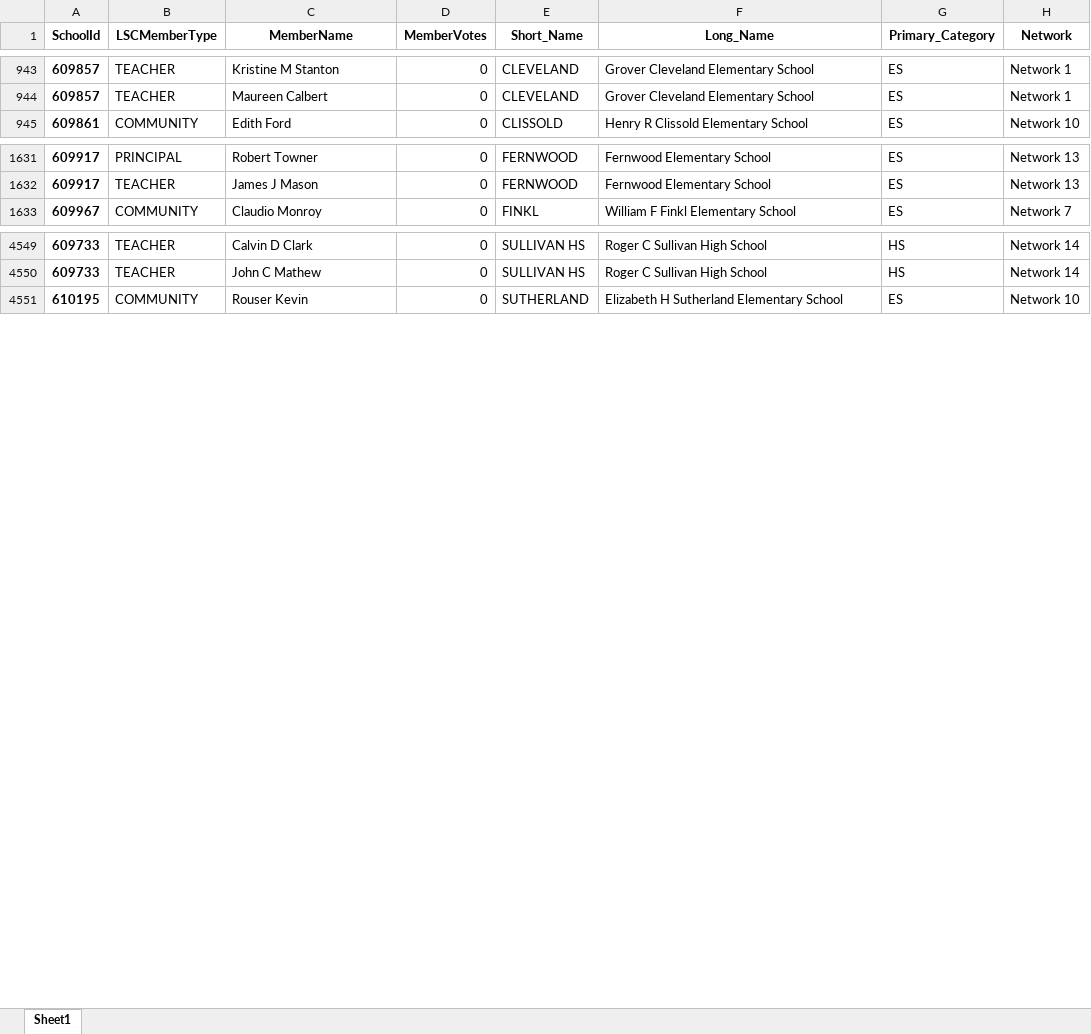
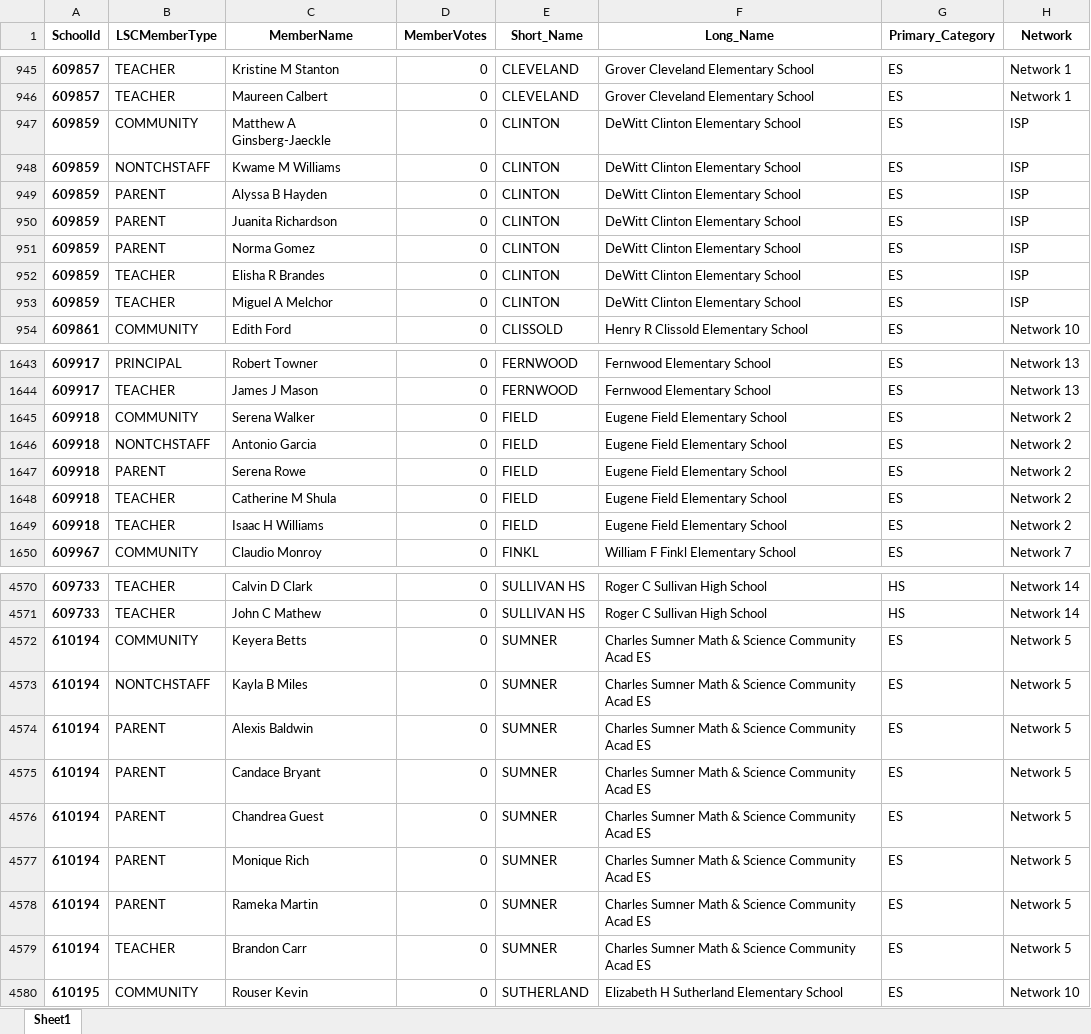
Before and after one commit to cpsdata/lsc_election_results, an Excel workbook: data/results/lsc_results_2022.xlsx, sheet Sheet1, drawn as a sheet; only a part is shown, gaps mark what is left out; values as stored, in another font and other column widths than the file's, no borders; the diff covers the shown part only; the diff names each change by its address in the sheet, - before the commit and + after, or states it on an @@ line.

```diff
--- a/data/results/lsc_results_2022.xlsx (sheet Sheet1)
+++ b/data/results/lsc_results_2022.xlsx (sheet Sheet1)
+row 947: 609859 | COMMUNITY | Matthew A Ginsberg-Jaeckle | 0 | CLINTON | DeWitt Clinton Elementary School | ES | ISP
+row 948: 609859 | NONTCHSTAFF | Kwame M Williams | 0 | CLINTON | DeWitt Clinton Elementary School | ES | ISP
+row 949: 609859 | PARENT | Alyssa B Hayden | 0 | CLINTON | DeWitt Clinton Elementary School | ES | ISP
+row 950: 609859 | PARENT | Juanita Richardson | 0 | CLINTON | DeWitt Clinton Elementary School | ES | ISP
+row 951: 609859 | PARENT | Norma Gomez | 0 | CLINTON | DeWitt Clinton Elementary School | ES | ISP
+row 952: 609859 | TEACHER | Elisha R Brandes | 0 | CLINTON | DeWitt Clinton Elementary School | ES | ISP
+row 953: 609859 | TEACHER | Miguel A Melchor | 0 | CLINTON | DeWitt Clinton Elementary School | ES | ISP
+row 1645: 609918 | COMMUNITY | Serena Walker | 0 | FIELD | Eugene Field Elementary School | ES | Network 2
+row 1646: 609918 | NONTCHSTAFF | Antonio Garcia | 0 | FIELD | Eugene Field Elementary School | ES | Network 2
+row 1647: 609918 | PARENT | Serena Rowe | 0 | FIELD | Eugene Field Elementary School | ES | Network 2
+row 1648: 609918 | TEACHER | Catherine M Shula | 0 | FIELD | Eugene Field Elementary School | ES | Network 2
+row 1649: 609918 | TEACHER | Isaac H Williams | 0 | FIELD | Eugene Field Elementary School | ES | Network 2
+row 4572: 610194 | COMMUNITY | Keyera Betts | 0 | SUMNER | Charles Sumner Math & Science Community Acad ES | ES | Network 5
+row 4573: 610194 | NONTCHSTAFF | Kayla B Miles | 0 | SUMNER | Charles Sumner Math & Science Community Acad ES | ES | Network 5
+row 4574: 610194 | PARENT | Alexis Baldwin | 0 | SUMNER | Charles Sumner Math & Science Community Acad ES | ES | Network 5
+row 4575: 610194 | PARENT | Candace Bryant | 0 | SUMNER | Charles Sumner Math & Science Community Acad ES | ES | Network 5
+row 4576: 610194 | PARENT | Chandrea Guest | 0 | SUMNER | Charles Sumner Math & Science Community Acad ES | ES | Network 5
+row 4577: 610194 | PARENT | Monique Rich | 0 | SUMNER | Charles Sumner Math & Science Community Acad ES | ES | Network 5
+row 4578: 610194 | PARENT | Rameka Martin | 0 | SUMNER | Charles Sumner Math & Science Community Acad ES | ES | Network 5
+row 4579: 610194 | TEACHER | Brandon Carr | 0 | SUMNER | Charles Sumner Math & Science Community Acad ES | ES | Network 5
```
Also changed, not shown: 22 added rows, 15 removed rows and 3 edited cells elsewhere in this sheet, data/results/lsc_vacancies_2022.xlsx, 4 other files.
